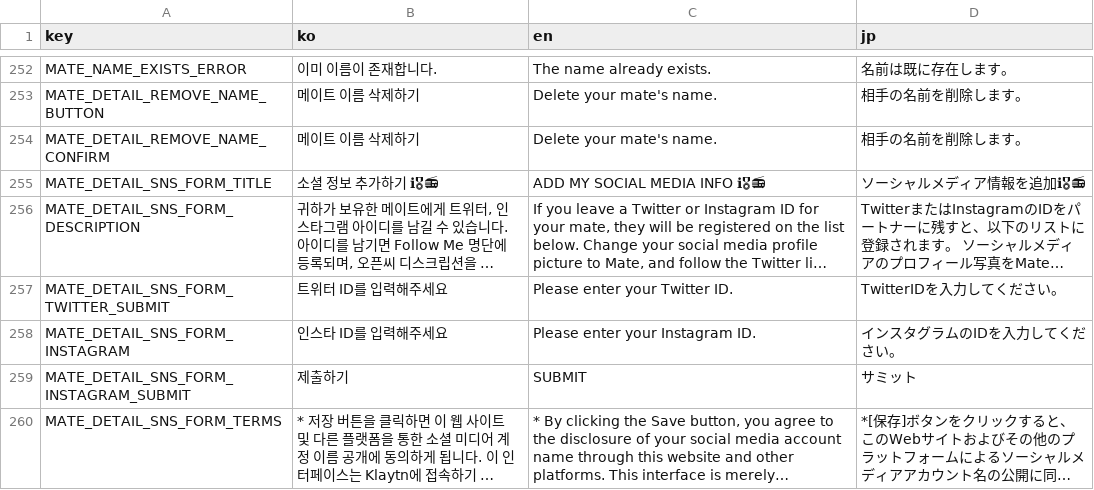
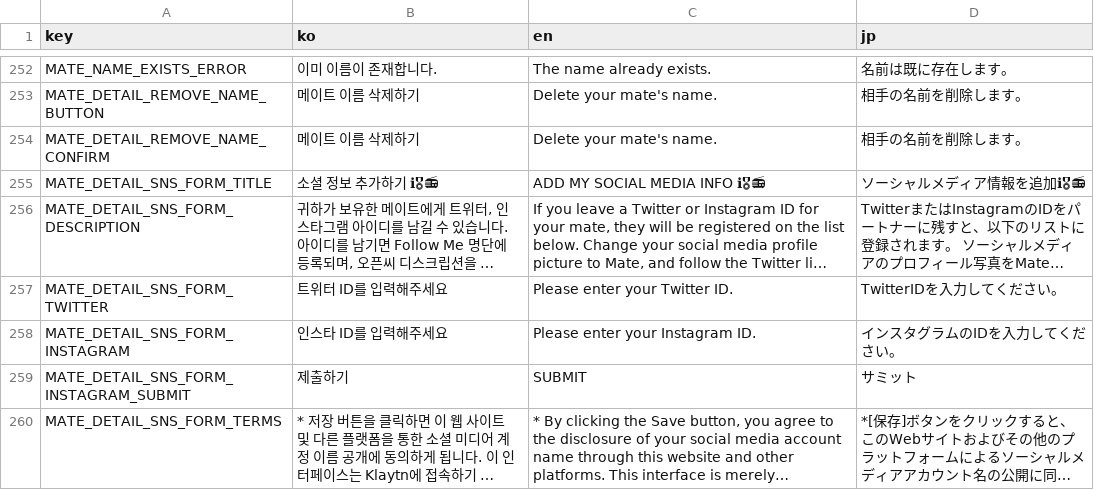
Before and after one commit to dogesoundclub/dsc-app-v3, a CSV file: docs/msg.csv, drawn as a sheet; only a part is shown, gaps mark what is left out; long unchanged cells end in …; the diff names each change by its address in the sheet, - before the commit and + after, or states it on an @@ line.

```diff
--- a/docs/msg.csv
+++ b/docs/msg.csv
-A257 (key): MATE_DETAIL_SNS_FORM_TWITTER_SUBMIT
+A257 (key): MATE_DETAIL_SNS_FORM_TWITTER
```
Also changed, not shown: 18 other files.
